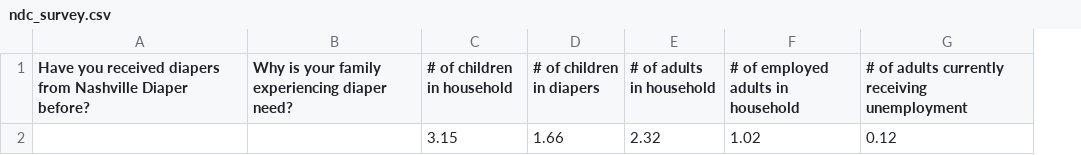
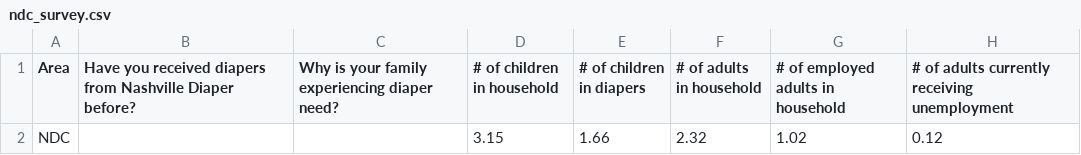
Before and after one commit to paulballenger/nashville_diaper_connection, a CSV file: data/ndc_survey.csv, drawn as a sheet; only a part is shown; the diff names each change by its address in the sheet, - before the commit and + after, or states it on an @@ line.

```diff
--- a/data/ndc_survey.csv
+++ b/data/ndc_survey.csv
+column A (Area), row 2: NDC
```
Also changed, not shown: data/pov_tn.csv, 10 other files.
